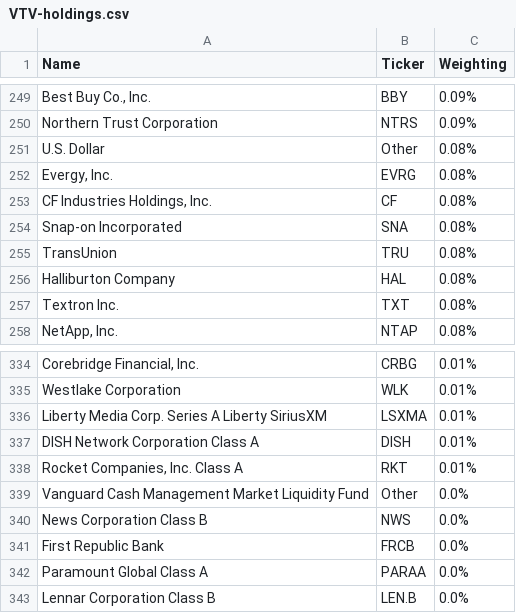
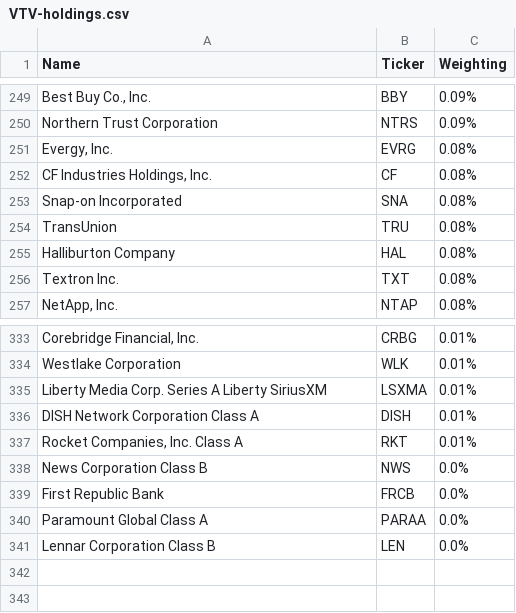
Before and after one commit to jvorndran/DeMark_Screener_Website, a CSV file: tickers/VTV-holdings.csv, drawn as a sheet; only a part is shown, gaps mark what is left out; removed rows and columns are numbered as before the commit, all else as after; the diff names each change by its address in the sheet, - before the commit and + after, or states it on an @@ line.

```diff
--- a/tickers/VTV-holdings.csv
+++ b/tickers/VTV-holdings.csv
-row 251: U.S. Dollar | Other | 0.08%
-row 339: Vanguard Cash Management Market Liquidity Fund | Other | 0.0%
-B341 (Ticker): LEN.B
+B341 (Ticker): LEN
```
Also changed, not shown: tickers/IWM_holdings.csv, tickers/SDY.csv, 43 other files.
